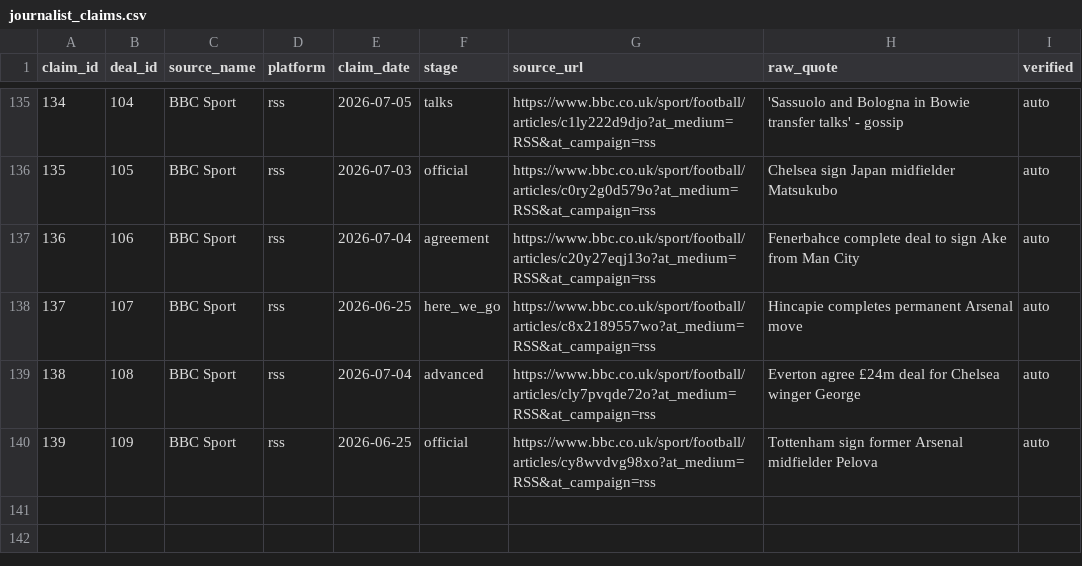
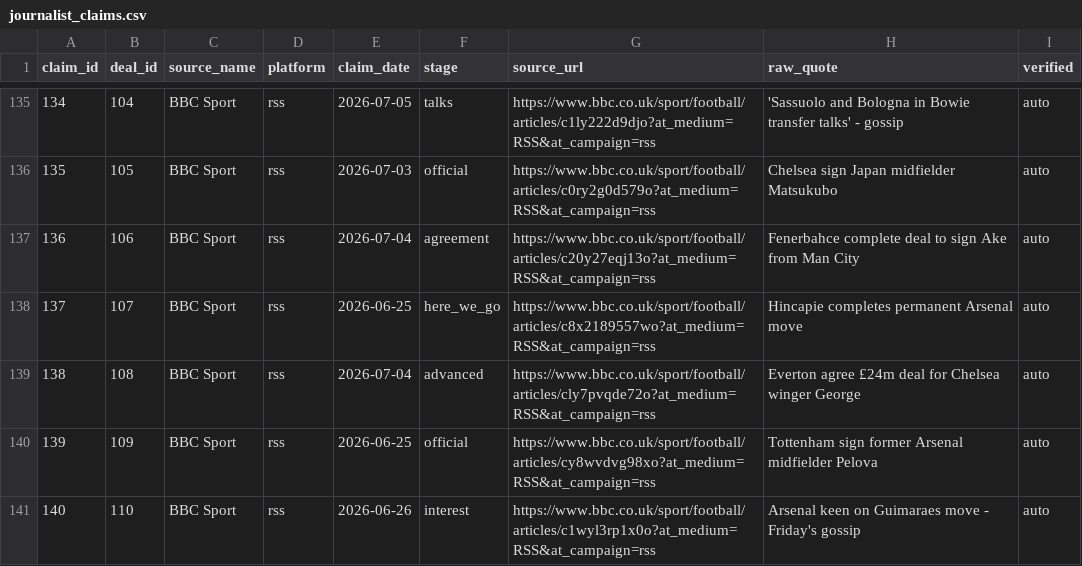
Before and after one commit to har27il/transfer-truth, a CSV file: ground-truth/journalist_claims.csv, drawn as a sheet; only a part is shown, gaps mark what is left out; the diff names each change by its address in the sheet, - before the commit and + after, or states it on an @@ line.

```diff
--- a/ground-truth/journalist_claims.csv
+++ b/ground-truth/journalist_claims.csv
+row 141: 140 | 110 | BBC Sport | rss | 2026-06-26 | interest | https://www.bbc.co.uk/sport/football/articles/c1wyl3rp1x0o?at_medium=RSS&at_campaign=rss | Arsenal keen on Guimaraes move - Friday's gossip | auto
```
Also changed, not shown: ground-truth/deals.csv, 2 other files.
